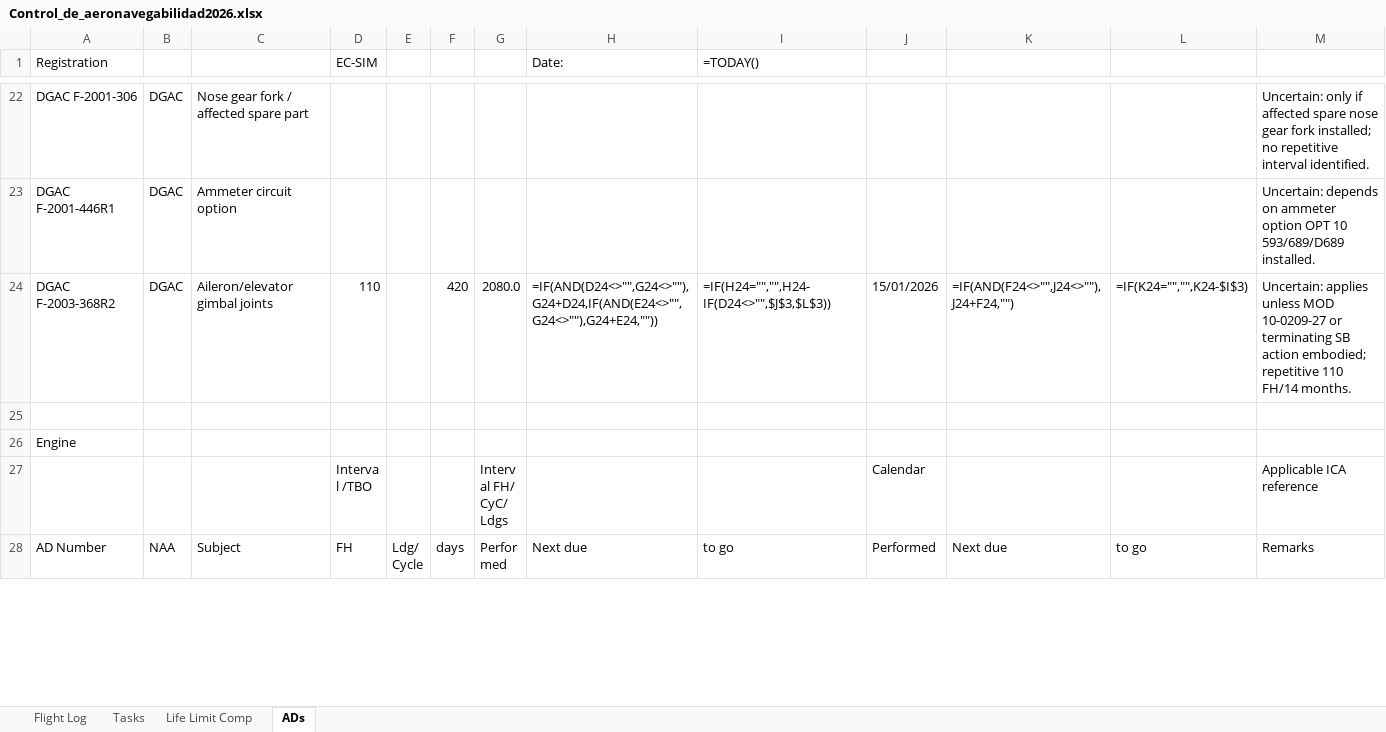
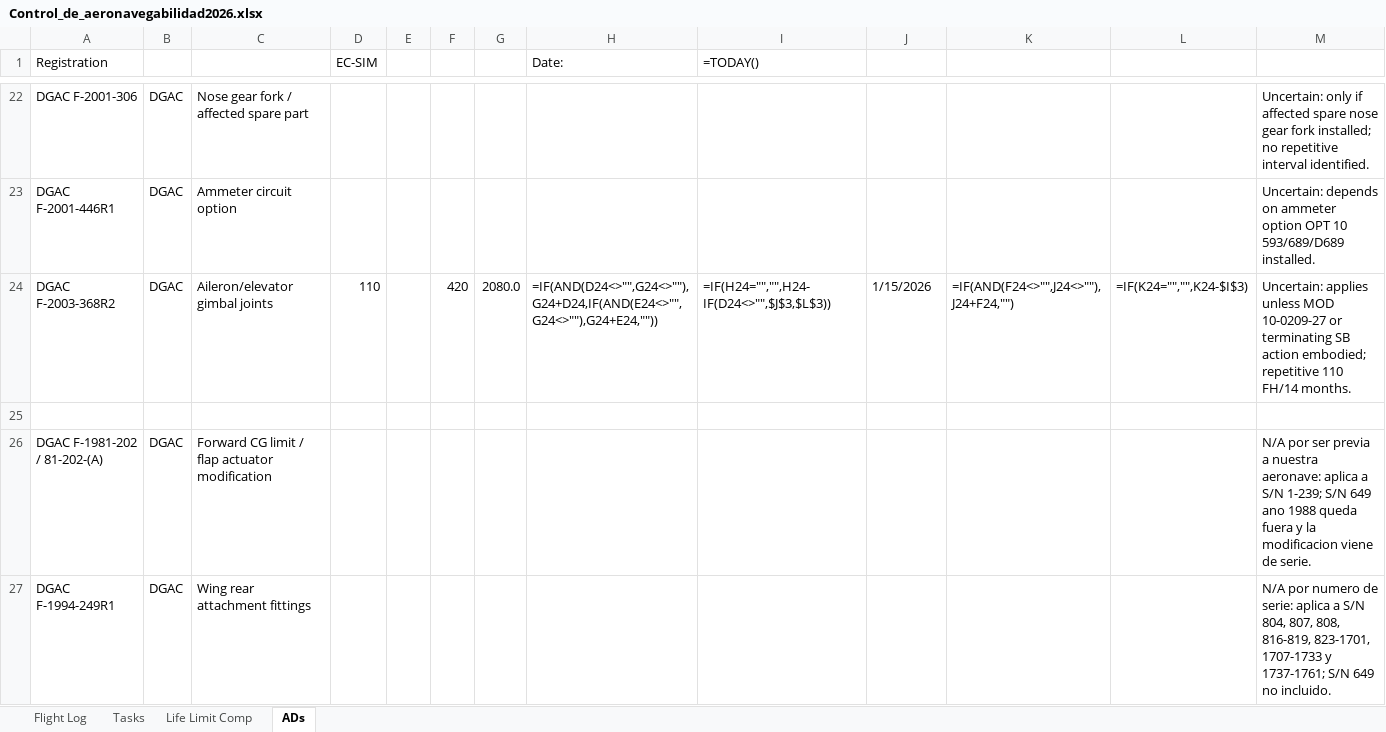
Before and after one commit to ChristianGonper/Programa_Mantenimiento_Aprobado, an Excel workbook: Control_de_aeronavegabilidad2026.xlsx, sheet ADs, drawn as a sheet; only a part is shown, gaps mark what is left out; the shorter side is filled out with more unchanged rows; values as stored, in another font and other column widths than the file's, no cell formats; formulas without a stored value are shown as written; conditional formats not drawn; the diff covers the shown part only; the diff names each change by its address in the sheet, - before the commit and + after, or states it on an @@ line.

```diff
--- a/Control_de_aeronavegabilidad2026.xlsx (sheet ADs)
+++ b/Control_de_aeronavegabilidad2026.xlsx (sheet ADs)
-J24: 15/01/2026
+J24: 1/15/2026
+row 26: DGAC F-1981-202 / 81-202-(A) | DGAC | Forward CG limit / flap actuator modification |  |  |  |  |  |  |  |  |  | N/A por ser previa a nuestra aeronave: aplica a S/N 1-239; S/N 649 ano 1988 queda fuera y la modificacion viene de serie.
+row 27: DGAC F-1994-249R1 | DGAC | Wing rear attachment fittings |  |  |  |  |  |  |  |  |  | N/A por numero de serie: aplica a S/N 804, 807, 808, 816-819, 823-1701, 1707-1733 y 1737-1761; S/N 649 no incluido.
```
Also changed, not shown: 3 added rows and 37 edited cells elsewhere in this sheet, sheet Life Limit Comp, sheet Flight Log, sheet Tasks, cell formats, 6 other files.
